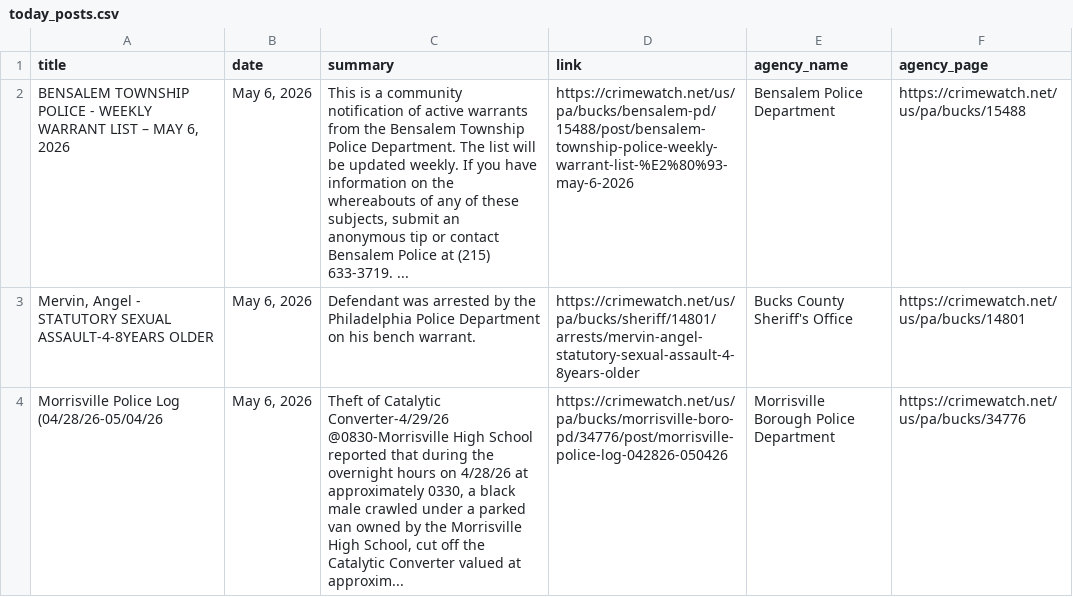
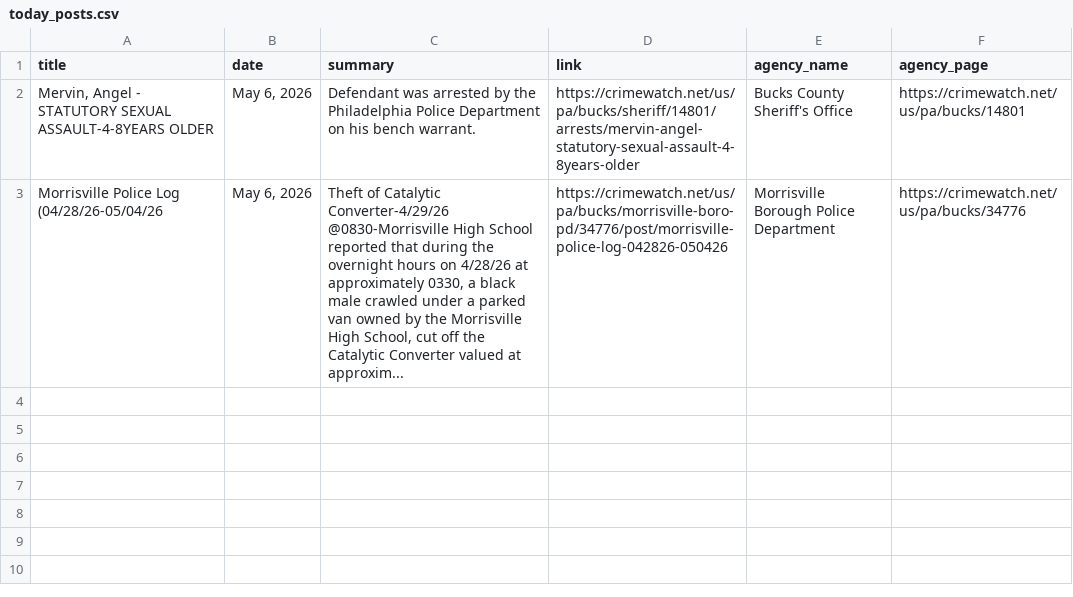
Before and after one commit to CUlleryUSATRepos/BucksCrimeWatchRepo, a CSV file: scripts/data/today_posts.csv, drawn as a sheet; the diff names each change by its address in the sheet, - before the commit and + after, or states it on an @@ line.

Commit message:
Auto update CrimeWatch dashboard

```diff
--- a/scripts/data/today_posts.csv
+++ b/scripts/data/today_posts.csv
-row 2: BENSALEM TOWNSHIP POLICE - WEEKLY WARRANT LIST – MAY 6, 2026 | May 6, 2026 | This is a community notification of active warrants from the Bensalem Township Police Department. The list will be updated weekly. If you have information on the whereabouts of any of these subjects, submit an anonymous tip or contact Bensalem Police at (215) 633-3719. ... | https://crimewatch.net/us/pa/bucks/bensalem-pd/15488/post/bensalem-township-police-weekly-warrant-list-%E2%80%93-may-6-2026 | Bensalem Police Department | https://crimewatch.net/us/pa/bucks/15488
```
Also changed, not shown: 1 other file.
